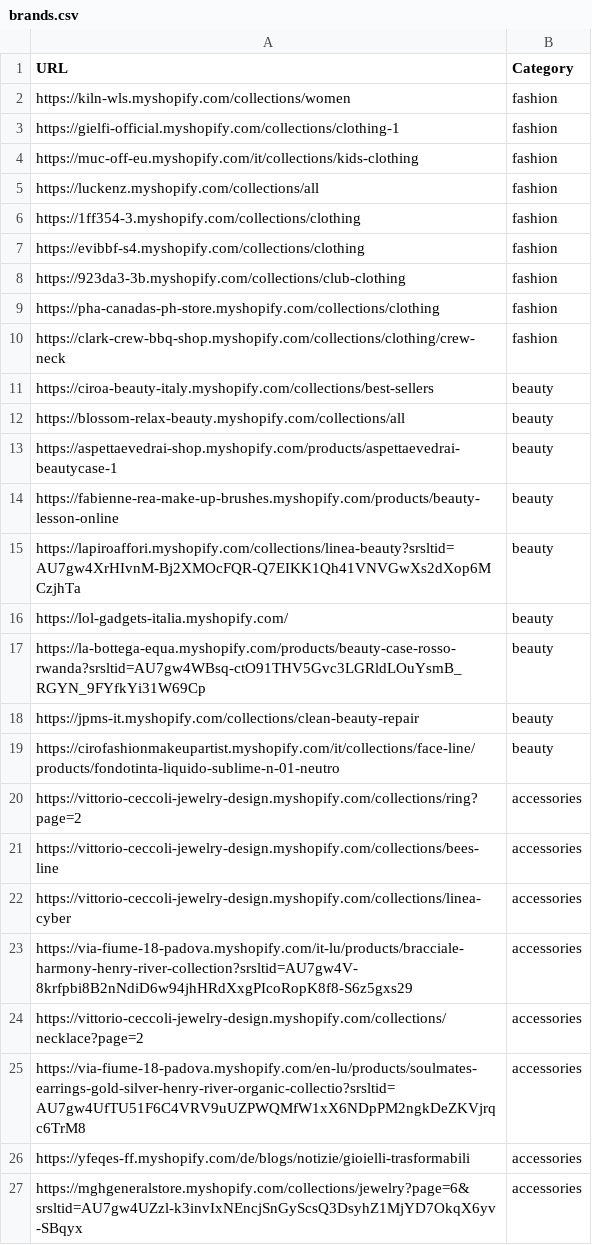
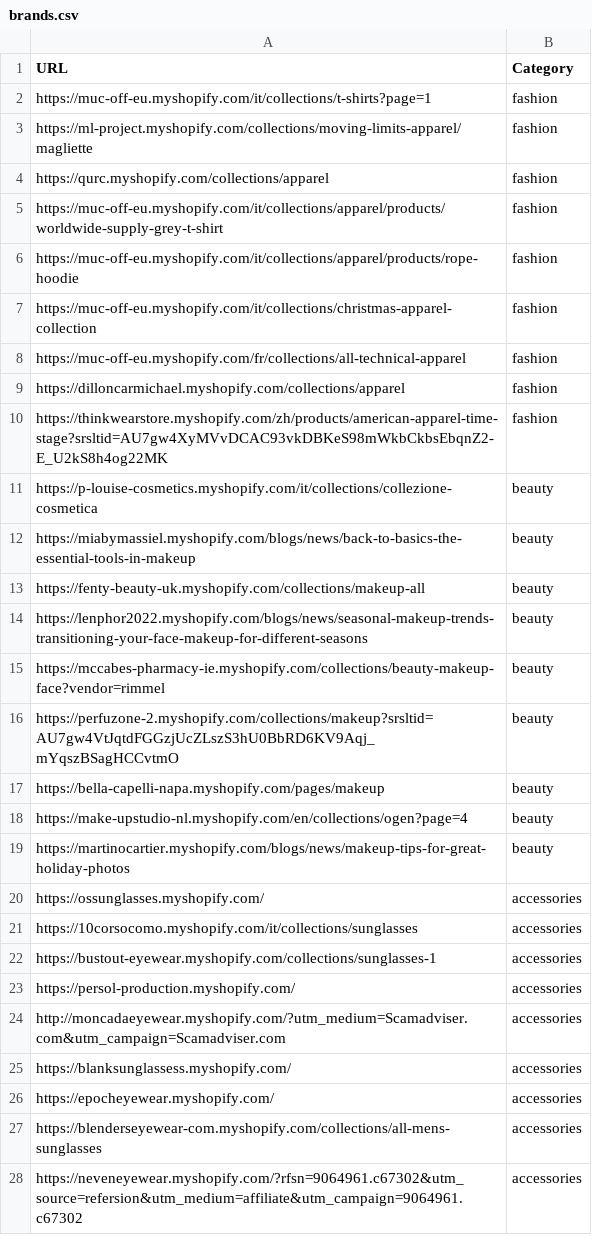
Before and after one commit to LOOKALIKE-AI/Leads, a CSV file: brands.csv, drawn as a sheet; only a part is shown; the diff covers the shown part only.

```diff
--- a/brands.csv
+++ b/brands.csv
@@ -1,27 +1,28 @@
 URL,Category
-https://kiln-wls.myshopify.com/collections/women,fashion
-https://gielfi-official.myshopify.com/collections/clothing-1,fashion
-https://muc-off-eu.myshopify.com/it/collections/kids-clothing,fashion
-https://luckenz.myshopify.com/collections/all,fashion
-https://1ff354-3.myshopify.com/collections/clothing,fashion
-https://evibbf-s4.myshopify.com/collections/clothing,fashion
-https://923da3-3b.myshopify.com/collections/club-clothing,fashion
-https://pha-canadas-ph-store.myshopify.com/collections/clothing,fashion
-https://clark-crew-bbq-shop.myshopify.com/collections/clothing/crew-neck,fashion
-https://ciroa-beauty-italy.myshopify.com/collections/best-sellers,beauty
-https://blossom-relax-beauty.myshopify.com/collections/all,beauty
-https://aspettaevedrai-shop.myshopify.com/products/aspettaevedrai-beautycase-1,beauty
-https://fabienne-rea-make-up-brushes.myshopify.com/products/beauty-lesson-online,beauty
-https://lapiroaffori.myshopify.com/collections/linea-beauty?srsltid=AU7gw4XrHIvnM-Bj2XMOcFQR-Q7EIKK1Qh41VNVGwXs2dXop6MCzjhTa,beauty
-https://lol-gadgets-italia.myshopify.com/,beauty
-https://la-bottega-equa.myshopify.com/products/beauty-case-rosso-rwanda?srsltid=AU7gw4WBsq-ctO91THV5Gvc3LGRldLOuYsmB_RGYN_9FYfkYi31W69Cp,beauty
-https://jpms-it.myshopify.com/collections/clean-beauty-repair,beauty
-https://cirofashionmakeupartist.myshopify.com/it/collections/face-line/products/fondotinta-liquido-sublime-n-01-neutro,beauty
-https://vittorio-ceccoli-jewelry-design.myshopify.com/collections/ring?page=2,accessories
-https://vittorio-ceccoli-jewelry-design.myshopify.com/collections/bees-line,accessories
-https://vittorio-ceccoli-jewelry-design.myshopify.com/collections/linea-cyber,accessories
-https://via-fiume-18-padova.myshopify.com/it-lu/products/bracciale-harmony-henry-river-collection?srsltid=AU7gw4V-8krfpbi8B2nNdiD6w94jhHRdXxgPIcoRopK8f8-S6z5gxs29,accessories
-https://vittorio-ceccoli-jewelry-design.myshopify.com/collections/necklace?page=2,accessories
-https://via-fiume-18-padova.myshopify.com/en-lu/products/soulmates-earrings-gold-silver-henry-river-organic-collectio?srsltid=AU7gw4UfTU51F6C4VRV9uUZPWQMfW1xX6NDpPM2ngkDeZKVjrqc6TrM8,accessories
-https://yfeqes-ff.myshopify.com/de/blogs/notizie/gioielli-trasformabili,accessories
-https://mghgeneralstore.myshopify.com/collections/jewelry?page=6&srsltid=AU7gw4UZzl-k3invIxNEncjSnGyScsQ3DsyhZ1MjYD7OkqX6yv-SBqyx,accessories
+https://muc-off-eu.myshopify.com/it/collections/t-shirts?page=1,fashion
+https://ml-project.myshopify.com/collections/moving-limits-apparel/magliette,fashion
+https://qurc.myshopify.com/collections/apparel,fashion
+https://muc-off-eu.myshopify.com/it/collections/apparel/products/worldwide-supply-grey-t-shirt,fashion
+https://muc-off-eu.myshopify.com/it/collections/apparel/products/rope-hoodie,fashion
+https://muc-off-eu.myshopify.com/it/collections/christmas-apparel-collection,fashion
+https://muc-off-eu.myshopify.com/fr/collections/all-technical-apparel,fashion
+https://dilloncarmichael.myshopify.com/collections/apparel,fashion
+https://thinkwearstore.myshopify.com/zh/products/american-apparel-time-stage?srsltid=AU7gw4XyMVvDCAC93vkDBKeS98mWkbCkbsEbqnZ2-E_U2kS8h4og22MK,fashion
+https://p-louise-cosmetics.myshopify.com/it/collections/collezione-cosmetica,beauty
+https://miabymassiel.myshopify.com/blogs/news/back-to-basics-the-essential-tools-in-makeup,beauty
+https://fenty-beauty-uk.myshopify.com/collections/makeup-all,beauty
+https://lenphor2022.myshopify.com/blogs/news/seasonal-makeup-trends-transitioning-your-face-makeup-for-different-seasons,beauty
+https://mccabes-pharmacy-ie.myshopify.com/collections/beauty-makeup-face?vendor=rimmel,beauty
+https://perfuzone-2.myshopify.com/collections/makeup?srsltid=AU7gw4VtJqtdFGGzjUcZLszS3hU0BbRD6KV9Aqj_mYqszBSagHCCvtmO,beauty
+https://bella-capelli-napa.myshopify.com/pages/makeup,beauty
+https://make-upstudio-nl.myshopify.com/en/collections/ogen?page=4,beauty
+https://martinocartier.myshopify.com/blogs/news/makeup-tips-for-great-holiday-photos,beauty
+https://ossunglasses.myshopify.com/,accessories
+https://10corsocomo.myshopify.com/it/collections/sunglasses,accessories
+https://bustout-eyewear.myshopify.com/collections/sunglasses-1,accessories
+https://persol-production.myshopify.com/,accessories
+http://moncadaeyewear.myshopify.com/?utm_medium=Scamadviser.com&utm_campaign=Scamadviser.com,accessories
+https://blanksunglassess.myshopify.com/,accessories
+https://epocheyewear.myshopify.com/,accessories
+https://blenderseyewear-com.myshopify.com/collections/all-mens-sunglasses,accessories
+https://neveneyewear.myshopify.com/?rfsn=9064961.c67302&utm_source=refersion&utm_medium=affiliate&utm_campaign=9064961.c67302,accessories
```
Also changed, not shown: 10 edited cells elsewhere in this file, leads.csv.
